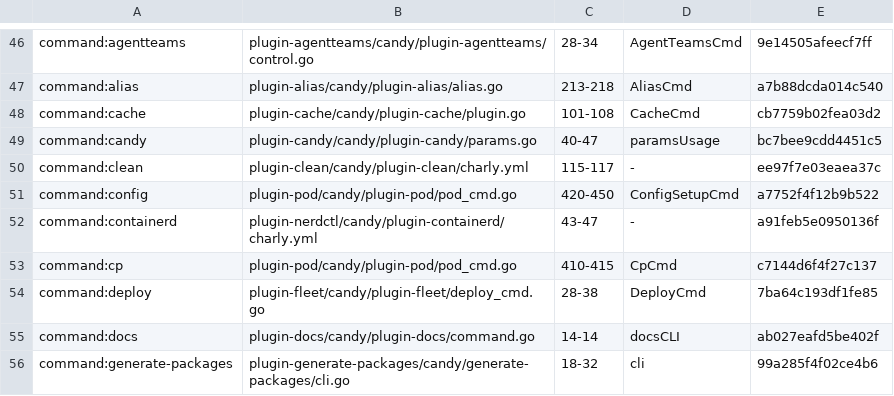
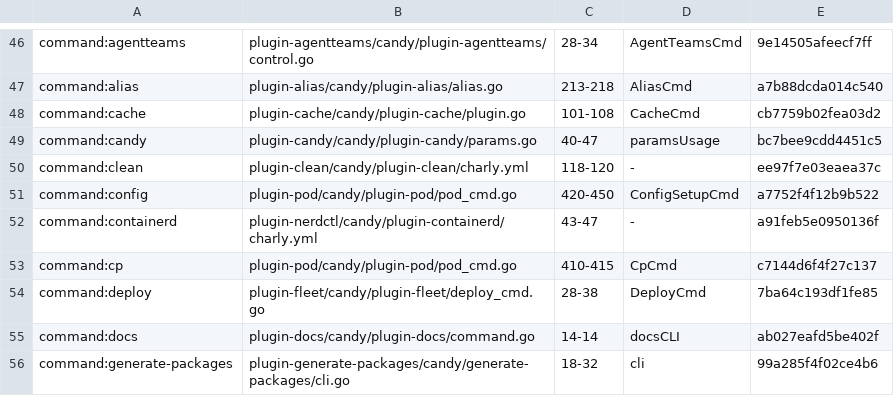
Before and after one commit to opencharly/opencharly, a TSV file: design/cite-baseline.tsv, drawn as a sheet; only a part is shown, gaps mark what is left out.

```diff
--- a/design/cite-baseline.tsv
+++ b/design/cite-baseline.tsv
@@ -49,3 +49,3 @@ command:cache	plugin-cache/candy/plugin-cache/plugin.go	101-108	CacheCmd	cb7759b
 command:candy	plugin-candy/candy/plugin-candy/params.go	40-47	paramsUsage	bc7bee9cdd4451c5
-command:clean	plugin-clean/candy/plugin-clean/charly.yml	115-117	-	ee97f7e03eaea37c
+command:clean	plugin-clean/candy/plugin-clean/charly.yml	118-120	-	ee97f7e03eaea37c
 command:config	plugin-pod/candy/plugin-pod/pod_cmd.go	420-450	ConfigSetupCmd	a7752f4f12b9b522
```
Also changed, not shown: design/dulling.tsv.
